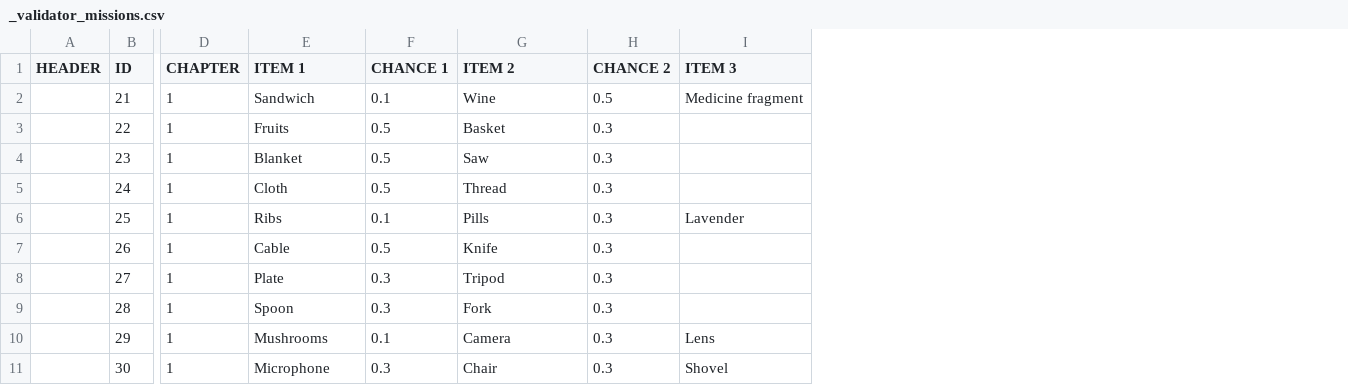
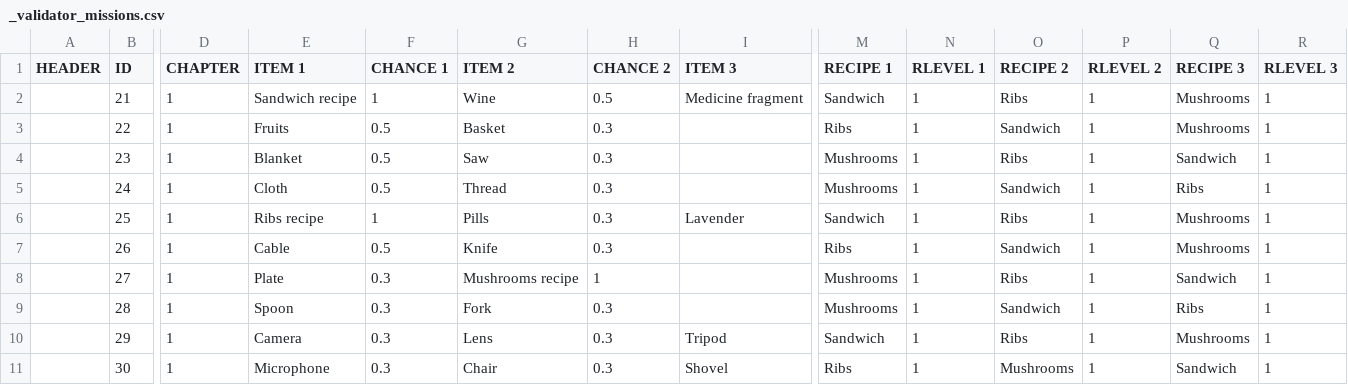
Before and after one commit to corhal/cr-calculator, a CSV file: _validator_missions.csv, drawn as a sheet; only a part is shown, gaps mark what is left out; the diff names each change by its address in the sheet, - before the commit and + after, or states it on an @@ line.

```diff
--- a/_validator_missions.csv
+++ b/_validator_missions.csv
+column M (RECIPE 1), rows 2-11: Sandwich | Ribs | Mushrooms | Mushrooms | Sandwich | Ribs | Mushrooms | Mushrooms | Sandwich | Ribs
+column N (RLEVEL 1), rows 2-11: all 1
+column O (RECIPE 2), rows 2-11: Ribs | Sandwich | Ribs | Sandwich | Ribs | Sandwich | Ribs | Sandwich | Ribs | Mushrooms
+column P (RLEVEL 2), rows 2-11: all 1
+column Q (RECIPE 3), rows 2-11: Mushrooms | Mushrooms | Sandwich | Ribs | Mushrooms | Mushrooms | Sandwich | Ribs | Mushrooms | Sandwich
+column R (RLEVEL 3), rows 2-11: all 1
-E2 (ITEM 1): Sandwich
+E2 (ITEM 1): Sandwich recipe
-F2 (CHANCE 1): 0.1
+F2 (CHANCE 1): 1
-E6 (ITEM 1): Ribs
+E6 (ITEM 1): Ribs recipe
-F6 (CHANCE 1): 0.1
+F6 (CHANCE 1): 1
-G8 (ITEM 2): Tripod
+G8 (ITEM 2): Mushrooms recipe
-H8 (CHANCE 2): 0.3
+H8 (CHANCE 2): 1
-E10 (ITEM 1): Mushrooms
+E10 (ITEM 1): Camera
-F10 (CHANCE 1): 0.1
+F10 (CHANCE 1): 0.3
-G10 (ITEM 2): Camera
+G10 (ITEM 2): Lens
-I10 (ITEM 3): Lens
+I10 (ITEM 3): Tripod
```
Also changed, not shown: _export_dialogues.csv, _export_items.csv, 15 other files.
